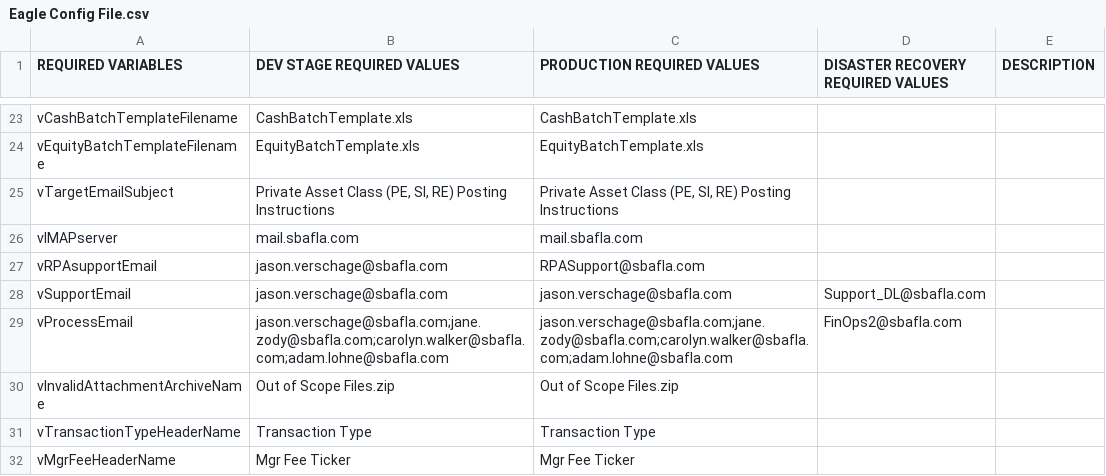
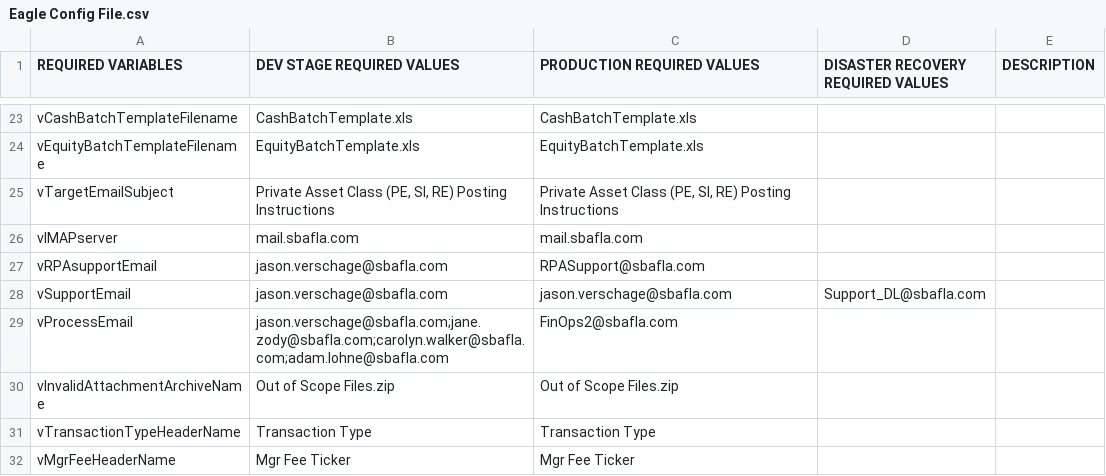
Before and after one commit to GitHub-A360/A360, a CSV file: Automation Anywhere/Bots/My Docs/SBA/Financial Operations/RPA003 - PI to Eagle/Eagle Config File.csv, drawn as a sheet; only a part is shown, gaps mark what is left out.

Commit message:
Email copy resulted in bad email, fixed

```diff
--- a/Automation Anywhere/Bots/My Docs/SBA/Financial Operations/RPA003 - PI to Eagle/Eagle Config File.csv
+++ b/Automation Anywhere/Bots/My Docs/SBA/Financial Operations/RPA003 - PI to Eagle/Eagle Config File.csv
@@ -28,3 +28,3 @@ vRPAsupportEmail,jason.verschage@sbafla.com,RPASupport@sbafla.com,,
 vSupportEmail,jason.verschage@sbafla.com,jason.verschage@sbafla.com,Support_DL@sbafla.com,,
-vProcessEmail,jason.verschage@sbafla.com;jane.zody@sbafla.com;carolyn.walker@sbafla.com;adam.lohne@sbafla.com,jason.verschage@sbafla.com;jane.zody@sbafla.com;carolyn.walker@sbafla.com;adam.lohne@sbafla.com,FinOps2@sbafla.com,,
+vProcessEmail,jason.verschage@sbafla.com;jane.zody@sbafla.com;carolyn.walker@sbafla.com;adam.lohne@sbafla.com,FinOps2@sbafla.com,,
 vInvalidAttachmentArchiveName,Out of Scope Files.zip,Out of Scope Files.zip,,
```
